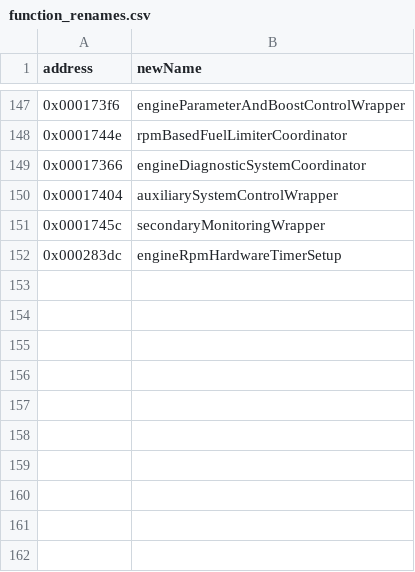
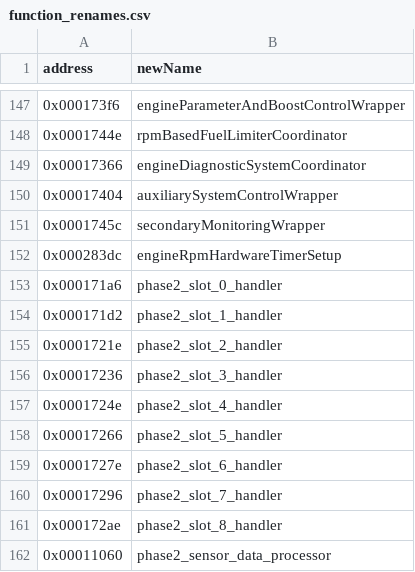
Before and after one commit to jlaustill/J90280.05.analysis, a CSV file: ghidra/CM550.rep/function_renames.csv, drawn as a sheet; only a part is shown, gaps mark what is left out.

```diff
--- a/ghidra/CM550.rep/function_renames.csv
+++ b/ghidra/CM550.rep/function_renames.csv
@@ -152 +152,11 @@ address,newName
 0x000283dc,engineRpmHardwareTimerSetup
+0x000171a6,phase2_slot_0_handler
+0x000171d2,phase2_slot_1_handler
+0x0001721e,phase2_slot_2_handler
+0x00017236,phase2_slot_3_handler
+0x0001724e,phase2_slot_4_handler
+0x00017266,phase2_slot_5_handler
+0x0001727e,phase2_slot_6_handler
+0x00017296,phase2_slot_7_handler
+0x000172ae,phase2_slot_8_handler
+0x00011060,phase2_sensor_data_processor
```
Also changed, not shown: 2 other files.
